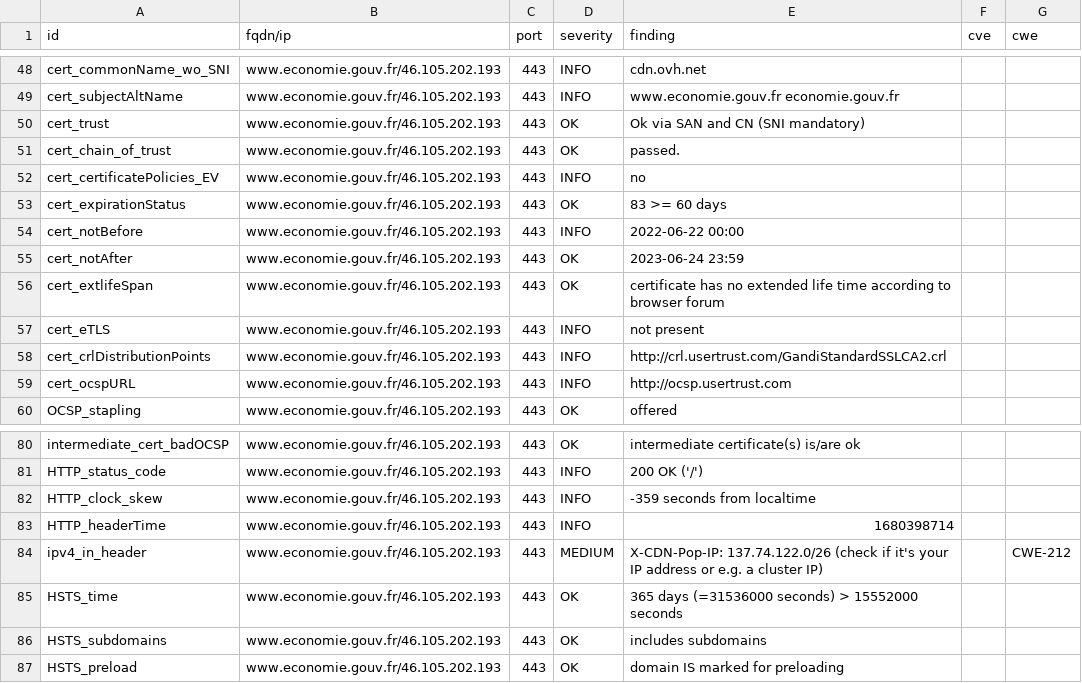
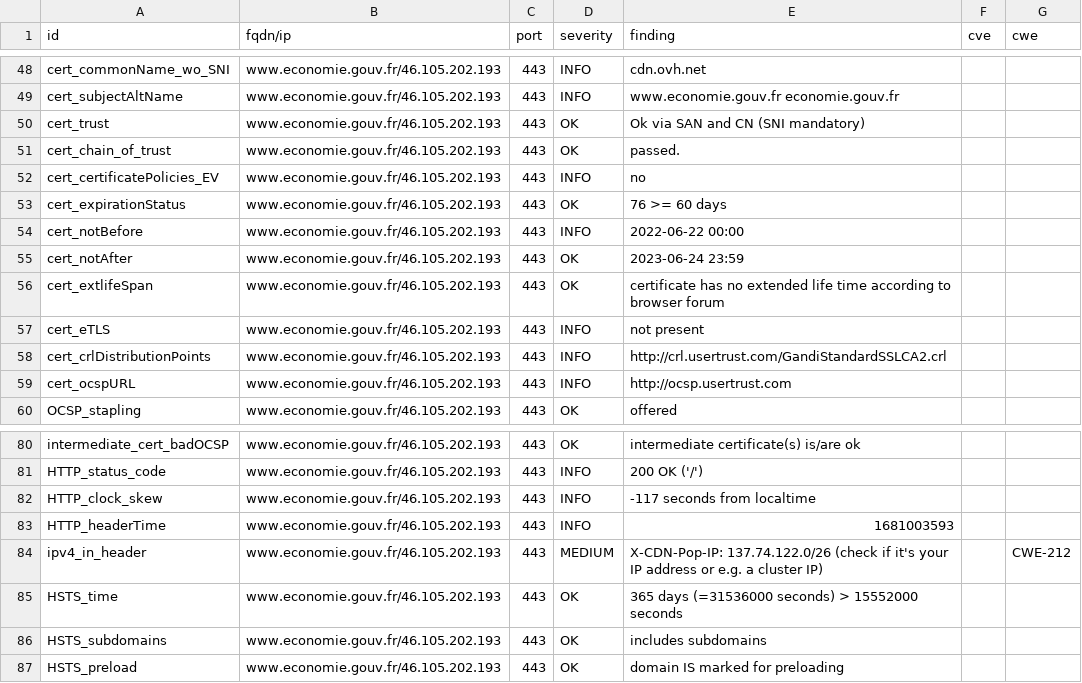
Before and after one commit to mactimebatn/dashloard, a CSV file: results/aHR0cHM6Ly93d3cuZWNvbm9taWUuZ291di5mcg==/testssl.csv, drawn as a sheet; only a part is shown, gaps mark what is left out.

```diff
--- a/results/aHR0cHM6Ly93d3cuZWNvbm9taWUuZ291di5mcg==/testssl.csv
+++ b/results/aHR0cHM6Ly93d3cuZWNvbm9taWUuZ291di5mcg==/testssl.csv
@@ -52,3 +52,3 @@
 "cert_certificatePolicies_EV","www.economie.gouv.fr/46.105.202.193","443","INFO","no","",""
-"cert_expirationStatus","www.economie.gouv.fr/46.105.202.193","443","OK","83 >= 60 days","",""
+"cert_expirationStatus","www.economie.gouv.fr/46.105.202.193","443","OK","76 >= 60 days","",""
 "cert_notBefore","www.economie.gouv.fr/46.105.202.193","443","INFO","2022-06-22 00:00","",""
@@ -81,4 +81,4 @@
 "HTTP_status_code","www.economie.gouv.fr/46.105.202.193","443","INFO","200 OK ('/')","",""
-"HTTP_clock_skew","www.economie.gouv.fr/46.105.202.193","443","INFO","-359 seconds from localtime","",""
-"HTTP_headerTime","www.economie.gouv.fr/46.105.202.193","443","INFO","1680398714","",""
+"HTTP_clock_skew","www.economie.gouv.fr/46.105.202.193","443","INFO","-117 seconds from localtime","",""
+"HTTP_headerTime","www.economie.gouv.fr/46.105.202.193","443","INFO","1681003593","",""
 "ipv4_in_header","www.economie.gouv.fr/46.105.202.193","443","MEDIUM","X-CDN-Pop-IP: 137.74.122.0/26 (check if it's your IP address or e.g. a cluster IP)","","CWE-212"
```
Also changed, not shown: 14 other files.
